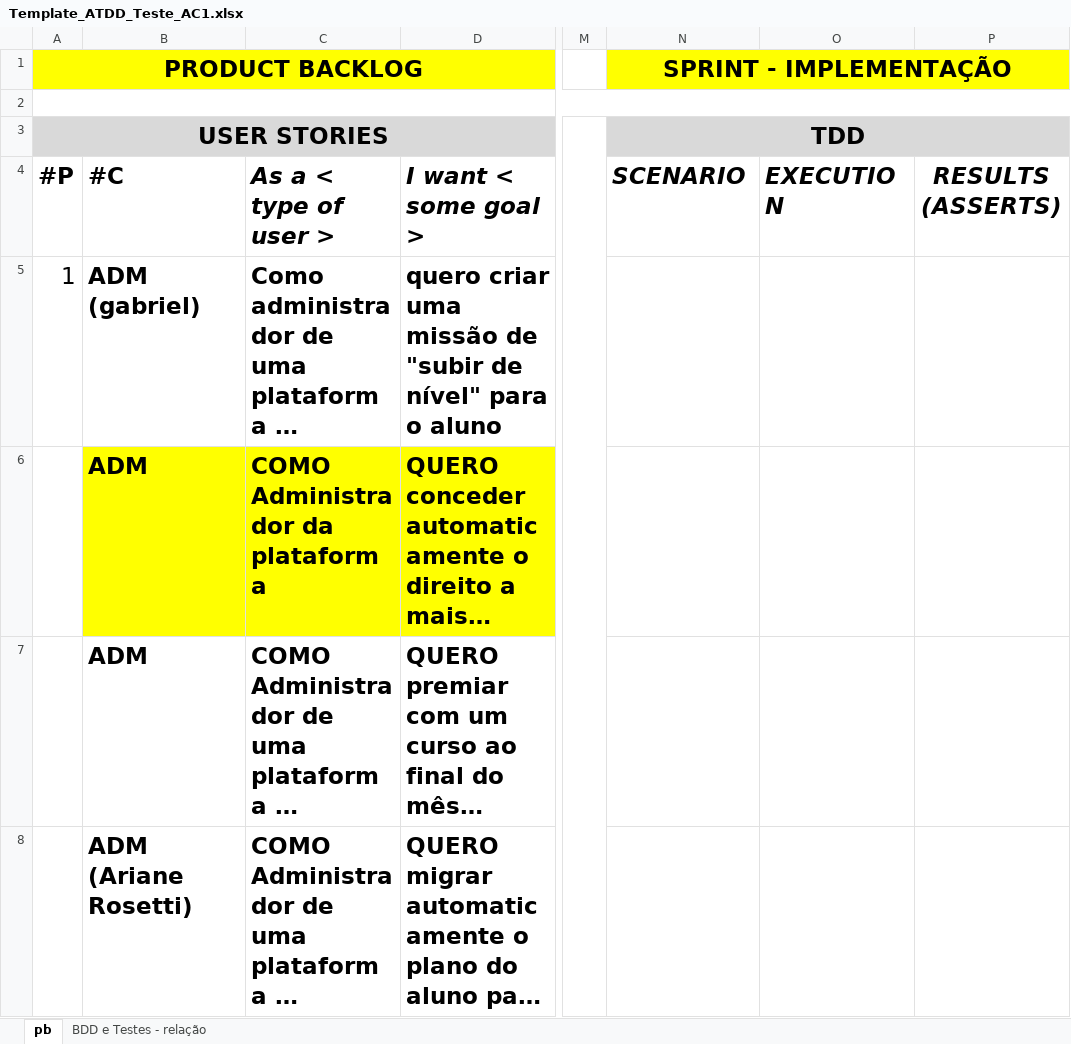
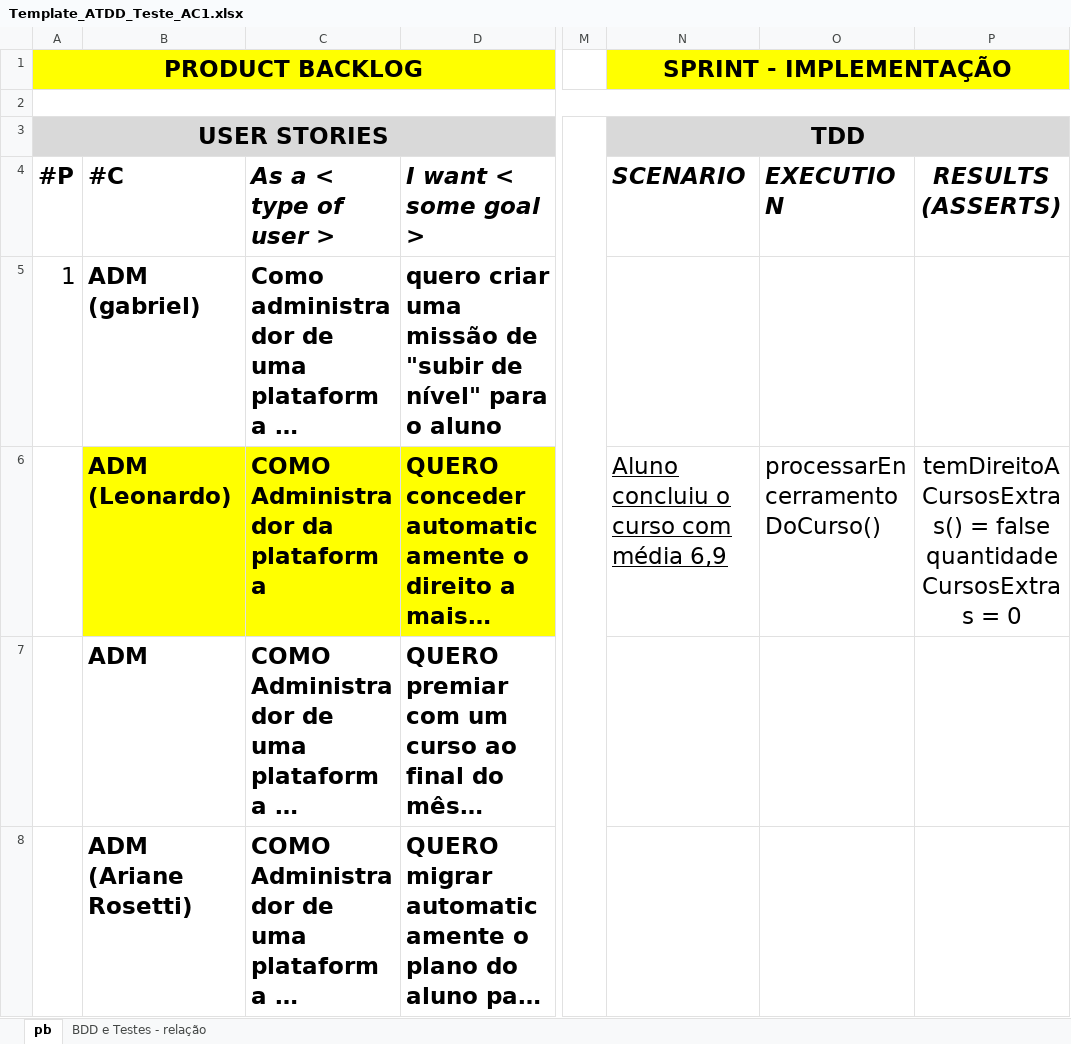
Before and after one commit to cuchera/DevOpsAC1, an Excel workbook: Template_ATDD_Teste_AC1.xlsx, sheet pb, drawn as a sheet; only a part is shown, gaps mark what is left out; long unchanged cells end in …; values as stored, in another font and other column widths than the file's, no borders; ↵ is a line break in a cell; the diff names each change by its address in the sheet, - before the commit and + after, or states it on an @@ line.

Commit message:
docs: identifica Leonardo no BDD 2 da planilha

```diff
--- a/Template_ATDD_Teste_AC1.xlsx (sheet pb)
+++ b/Template_ATDD_Teste_AC1.xlsx (sheet pb)
-B6 (#C): ADM
+B6 (#C): ADM (Leonardo)
-N6 (SCENARIO): (empty)
+N6 (SCENARIO): Aluno concluiu o curso com média 6,9
-O6 (EXECUTION): (empty)
+O6 (EXECUTION): processarEncerramentoDoCurso()
-P6 (RESULTS (ASSERTS)): (empty)
+P6 (RESULTS (ASSERTS)): temDireitoACursosExtras() = false ↵ quantidadeCursosExtras = 0
```
